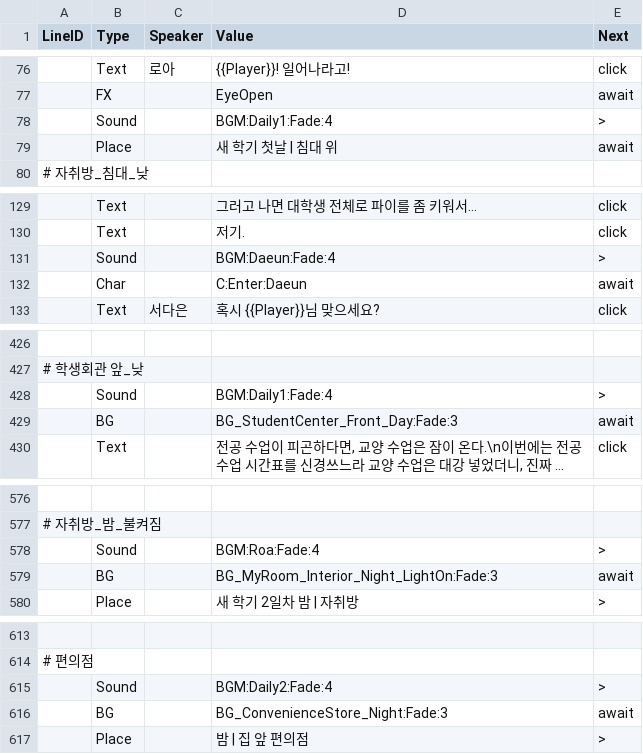
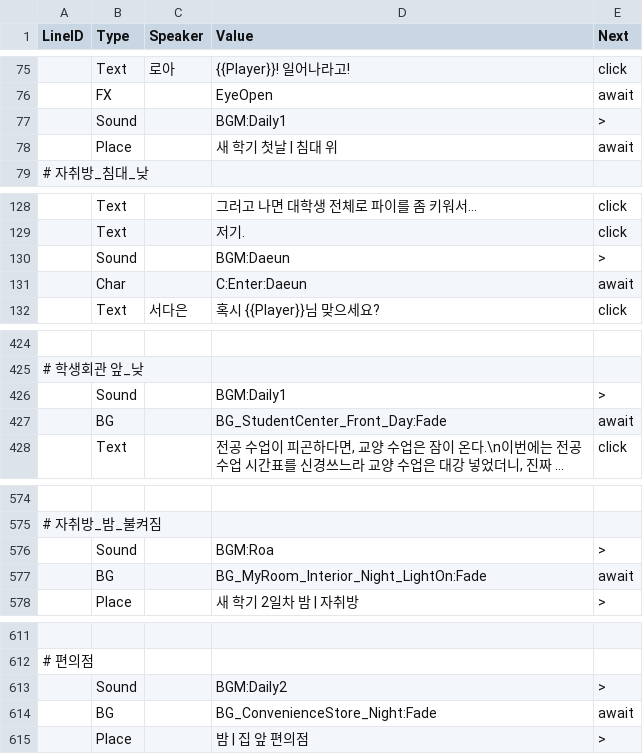
Before and after one commit to trackbound/LoveAlgorithm, a CSV file: LoveAlgo-unity/Assets/Resources/Story/Prologue.csv, drawn as a sheet; only a part is shown, gaps mark what is left out; long unchanged cells end in …; addresses are those after the commit; the diff covers the shown part only; the diff names each change by its address in the sheet, - before the commit and + after, or states it on an @@ line.

```diff
--- a/LoveAlgo-unity/Assets/Resources/Story/Prologue.csv
+++ b/LoveAlgo-unity/Assets/Resources/Story/Prologue.csv
-D77 (Value): BGM:Daily1:Fade:4
+D77 (Value): BGM:Daily1
-D130 (Value): BGM:Daeun:Fade:4
+D130 (Value): BGM:Daeun
-D426 (Value): BGM:Daily1:Fade:4
+D426 (Value): BGM:Daily1
-D427 (Value): BG_StudentCenter_Front_Day:Fade:3
+D427 (Value): BG_StudentCenter_Front_Day:Fade
-D576 (Value): BGM:Roa:Fade:4
+D576 (Value): BGM:Roa
-D577 (Value): BG_MyRoom_Interior_Night_LightOn:Fade:3
+D577 (Value): BG_MyRoom_Interior_Night_LightOn:Fade
-D613 (Value): BGM:Daily2:Fade:4
+D613 (Value): BGM:Daily2
-D614 (Value): BG_ConvenienceStore_Night:Fade:3
+D614 (Value): BG_ConvenienceStore_Night:Fade
```
Also changed, not shown: 3 removed rows and 30 edited cells elsewhere in this file, 37 other files.
